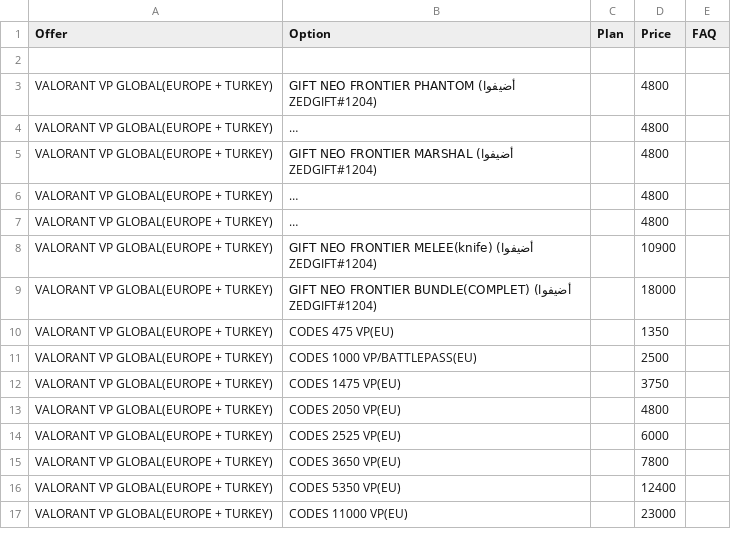
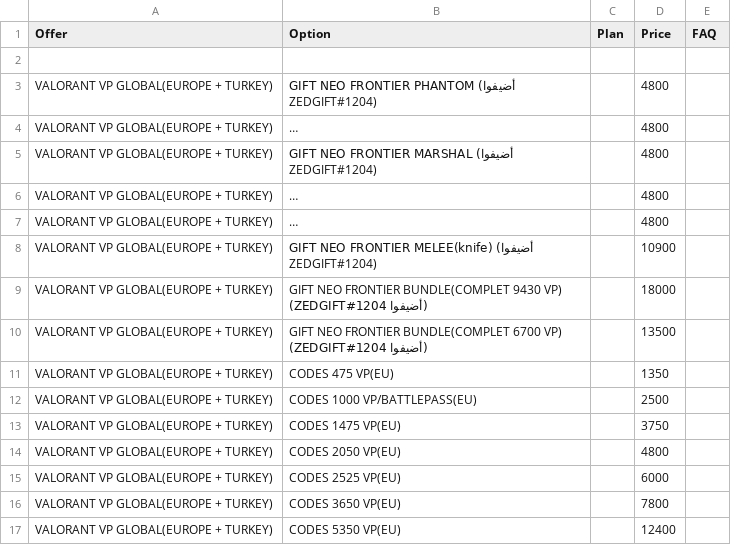
Before and after one commit to yiddir23/jhgreysdetr7tutirjyviytvy7tgf7g, a CSV file: static/organized/zed_services.csv, drawn as a sheet; only a part is shown; the shorter side is filled out with more unchanged rows; long unchanged cells end in …; the diff names each change by its address in the sheet, - before the commit and + after, or states it on an @@ line.

Commit message:
Update zed_services.csv

```diff
--- a/static/organized/zed_services.csv
+++ b/static/organized/zed_services.csv
-B9 (Option): …NEO FRONTIER BUNDLE(COMPLET) (أضيفوا ZEDGIFT#1204)
+B9 (Option): …NEO FRONTIER BUNDLE(COMPLET 9430 VP) (أضيفوا ZEDGIFT#1204)
+row 10: VALORANT VP GLOBAL(EUROPE + TURKEY) | GIFT NEO FRONTIER BUNDLE(COMPLET 6700 VP) (أضيفوا ZEDGIFT#1204) |  | 13500
```
